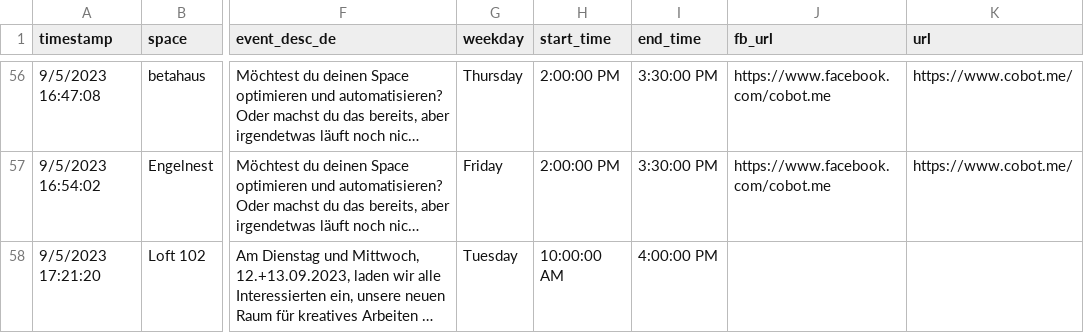
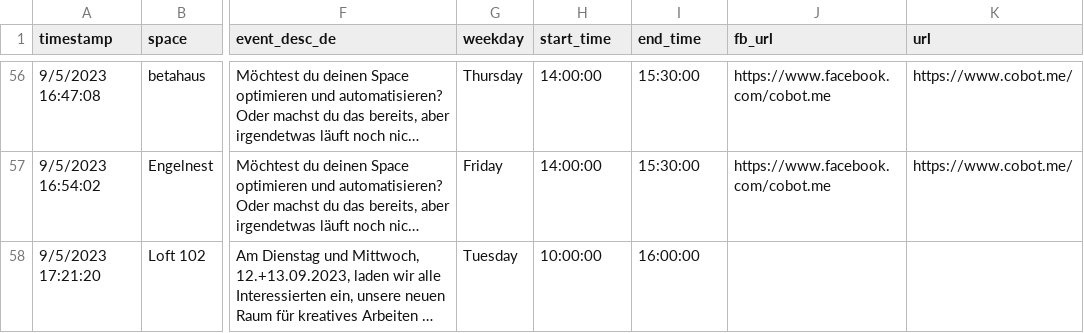
Before and after one commit to berlincoworking/coworkingfestival.github.io, a CSV file: _data/events.csv, drawn as a sheet; only a part is shown, gaps mark what is left out; long unchanged cells end in …; the diff covers the shown part only; the diff names each change by its address in the sheet, - before the commit and + after, or states it on an @@ line.

```diff
--- a/_data/events.csv
+++ b/_data/events.csv
-H56:H57 (start_time): 2:00:00 PM
+H56:H57 (start_time): 14:00:00
-I56:I57 (end_time): 3:30:00 PM
+I56:I57 (end_time): 15:30:00
-H58 (start_time): 10:00:00 AM
+H58 (start_time): 10:00:00
-I58 (end_time): 4:00:00 PM
+I58 (end_time): 16:00:00
```
Also changed, not shown: 106 edited cells elsewhere in this file, 2 other files.
